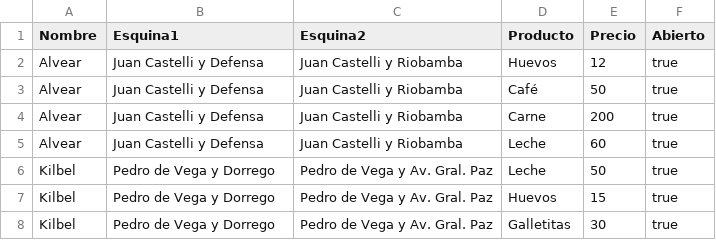
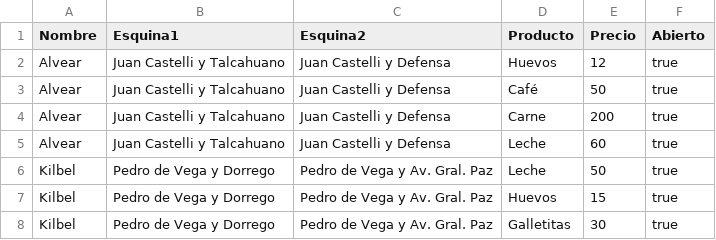
Before and after one commit to martindestefanis/TP-IA, a CSV file: src/grafo/Negocios.csv, drawn as a sheet.

```diff
--- a/src/grafo/Negocios.csv
+++ b/src/grafo/Negocios.csv
@@ -1,6 +1,6 @@
 Nombre;Esquina1;Esquina2;Producto;Precio;Abierto
-Alvear;Juan Castelli y Defensa;Juan Castelli y Riobamba;Huevos;12;true
-Alvear;Juan Castelli y Defensa;Juan Castelli y Riobamba;Café;50;true
-Alvear;Juan Castelli y Defensa;Juan Castelli y Riobamba;Carne;200;true
-Alvear;Juan Castelli y Defensa;Juan Castelli y Riobamba;Leche;60;true
+Alvear;Juan Castelli y Talcahuano;Juan Castelli y Defensa;Huevos;12;true
+Alvear;Juan Castelli y Talcahuano;Juan Castelli y Defensa;Café;50;true
+Alvear;Juan Castelli y Talcahuano;Juan Castelli y Defensa;Carne;200;true
+Alvear;Juan Castelli y Talcahuano;Juan Castelli y Defensa;Leche;60;true
 Kilbel;Pedro de Vega y Dorrego;Pedro de Vega y Av. Gral. Paz;Leche;50;true
```
Also changed, not shown: bin/grafo/Negocios.csv, 5 other files.
